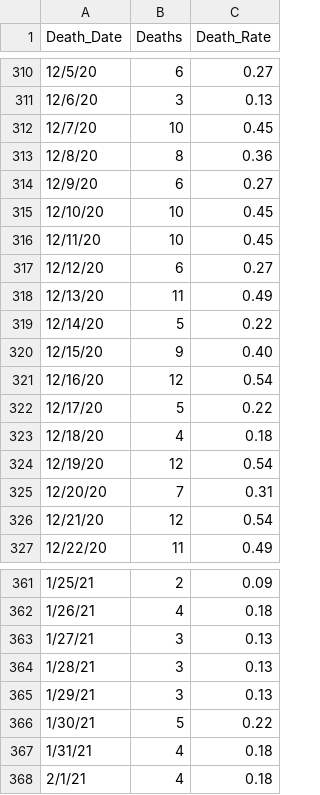
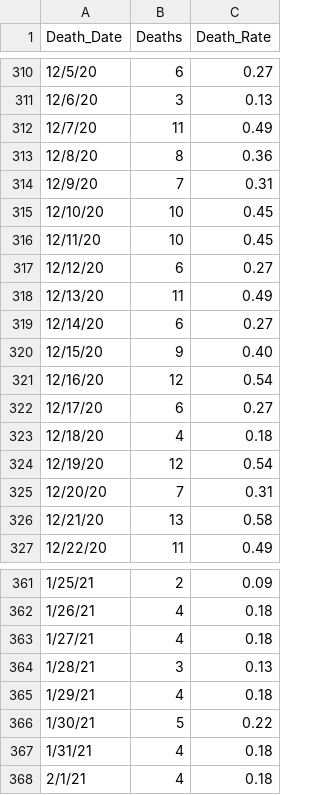
Before and after one commit to abrauninger/covid-dashboard, a CSV file: king-county-data-download/daily-counts-and-rate-latest-deaths.csv, drawn as a sheet; only a part is shown, gaps mark what is left out; the diff covers the shown part only.

```diff
--- a/king-county-data-download/daily-counts-and-rate-latest-deaths.csv
+++ b/king-county-data-download/daily-counts-and-rate-latest-deaths.csv
@@ -311,5 +311,5 @@
 12/6/20,3,0.13
-12/7/20,10,0.45
+12/7/20,11,0.49
 12/8/20,8,0.36
-12/9/20,6,0.27
+12/9/20,7,0.31
 12/10/20,10,0.45
@@ -318,6 +318,6 @@
 12/13/20,11,0.49
-12/14/20,5,0.22
+12/14/20,6,0.27
 12/15/20,9,0.40
 12/16/20,12,0.54
-12/17/20,5,0.22
+12/17/20,6,0.27
 12/18/20,4,0.18
@@ -325,3 +325,3 @@
 12/20/20,7,0.31
-12/21/20,12,0.54
+12/21/20,13,0.58
 12/22/20,11,0.49
@@ -362,5 +362,5 @@
 1/26/21,4,0.18
-1/27/21,3,0.13
+1/27/21,4,0.18
 1/28/21,3,0.13
-1/29/21,3,0.13
+1/29/21,4,0.18
 1/30/21,5,0.22
```
Also changed, not shown: 20 added rows and 47 edited cells elsewhere in this file, king-county-data-download/daily-counts-and-rate-latest-hospitalizations.csv, king-county-data-download/daily-counts-and-rate-latest-positives.csv, 3 other files.
